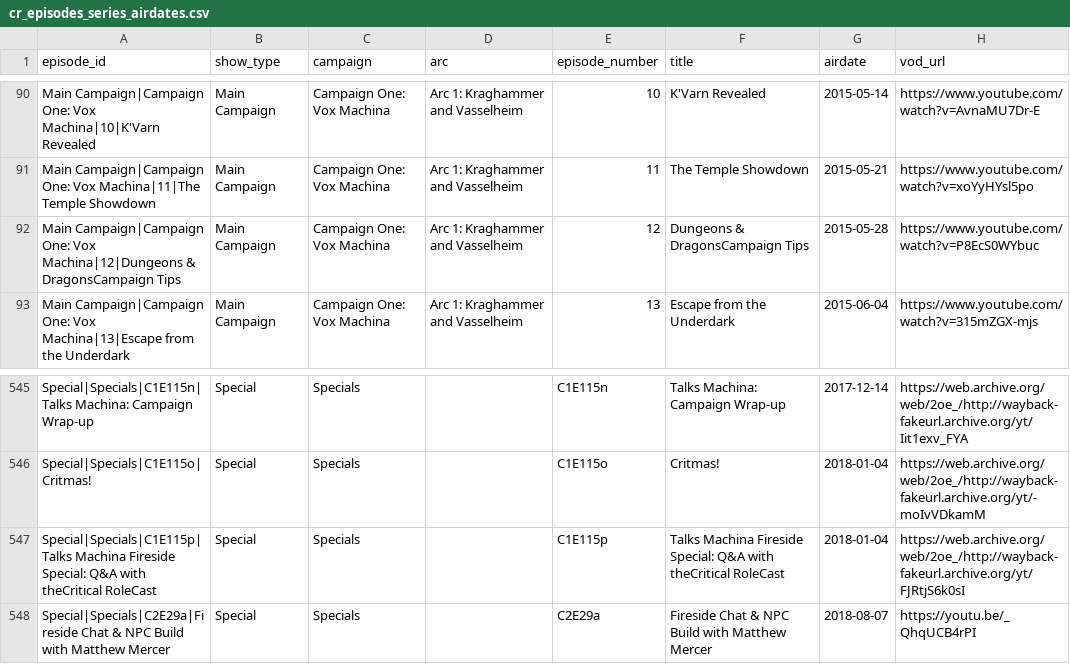
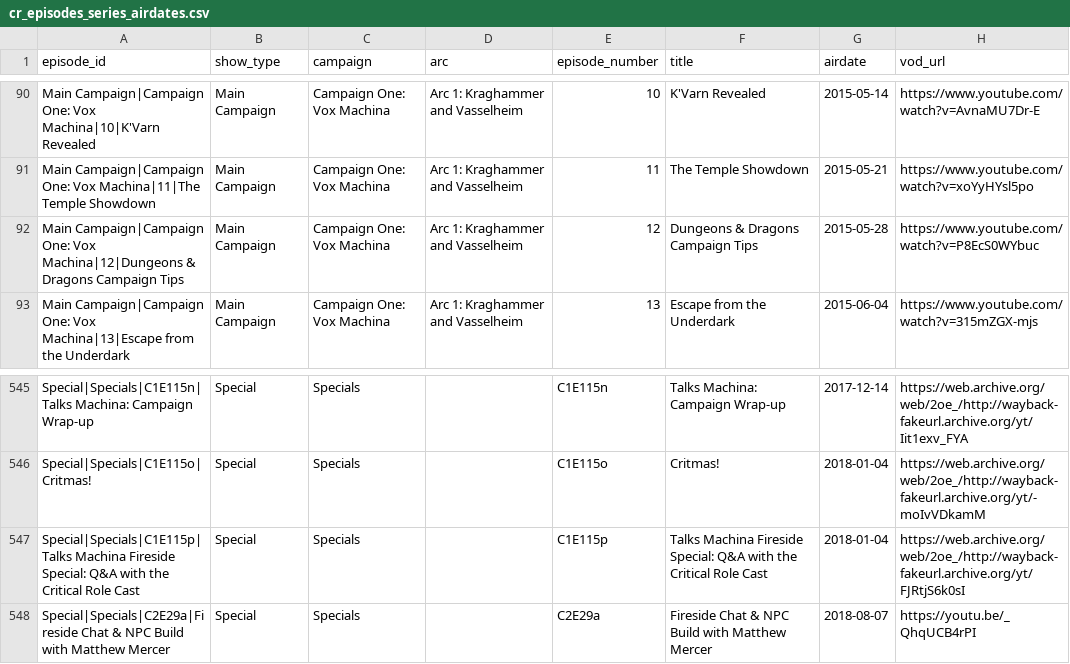
Before and after one commit to mjgutermuth/fun-things, a CSV file: cr-tracker/cr_episodes_series_airdates.csv, drawn as a sheet; only a part is shown, gaps mark what is left out; the diff covers the shown part only; the diff names each change by its address in the sheet, - before the commit and + after, or states it on an @@ line.

Commit message:
episode title cleanups

```diff
--- a/cr-tracker/cr_episodes_series_airdates.csv
+++ b/cr-tracker/cr_episodes_series_airdates.csv
-A92 (episode_id): …Machina|12|Dungeons & DragonsCampaign Tips
+A92 (episode_id): …Machina|12|Dungeons & Dragons Campaign Tips
-F92 (title): Dungeons & DragonsCampaign Tips
+F92 (title): Dungeons & Dragons Campaign Tips
-A547 (episode_id): …Q&A with theCritical RoleCast
+A547 (episode_id): …Q&A with the Critical Role Cast
-F547 (title): …Q&A with theCritical RoleCast
+F547 (title): …Q&A with the Critical Role Cast
```
Also changed, not shown: 32 edited cells elsewhere in this file.
